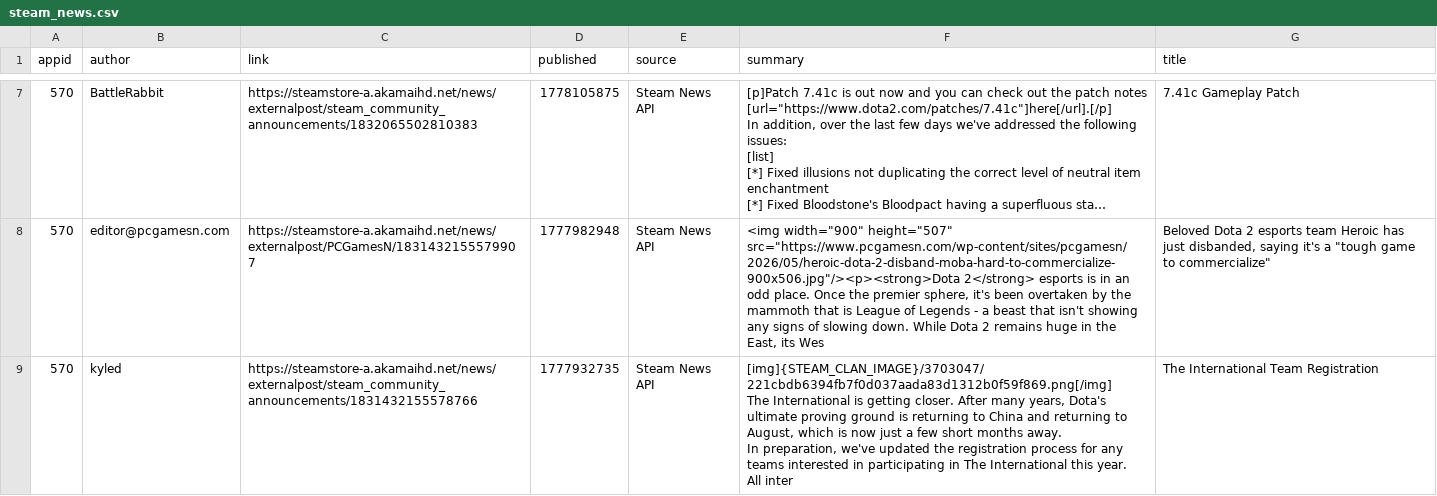
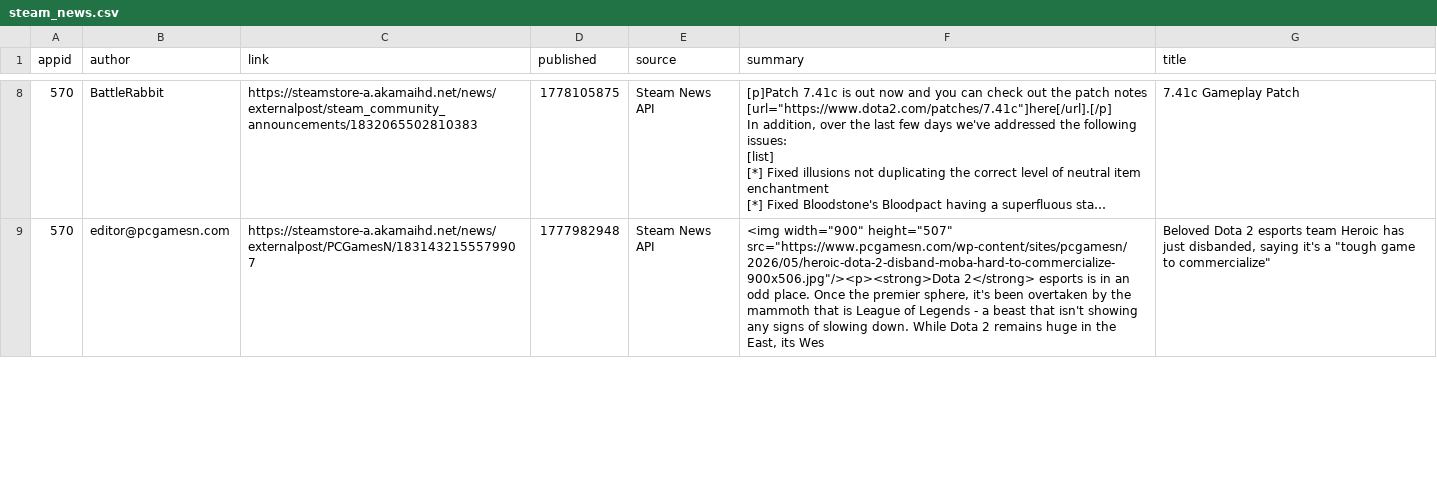
Before and after one commit to BennetttChen/Python-crawl, a CSV file: output/steam_news.csv, drawn as a sheet; only a part is shown, gaps mark what is left out; long unchanged cells end in …; removed rows and columns are numbered as before the commit, all else as after; ↵ is a line break in a cell; the diff covers the shown part only; the diff names each change by its address in the sheet, - before the commit and + after, or states it on an @@ line.

```diff
--- a/output/steam_news.csv
+++ b/output/steam_news.csv
-row 9: 570 | kyled | https://steamstore-a.akamaihd.net/news/externalpost/steam_community_announcements/1831432155578766 | 1777932735 | Steam News API | [img]{STEAM_CLAN_IMAGE}/3703047/221cbdb6394fb7f0d037aada83d1312b0f59f869.png[/img] ↵ The International is getting closer. After many years, Dota's ultimate proving ground is returning to China and returning to August, which is now just a few short months away. ↵ In preparation, we've updated the registration process for any teams interested in participating in The International this year. ↵ All inter | The International Team Registration
```
Also changed, not shown: 3 added rows and 2 removed rows elsewhere in this file, output/bili_timeline.csv, 4 other files.
